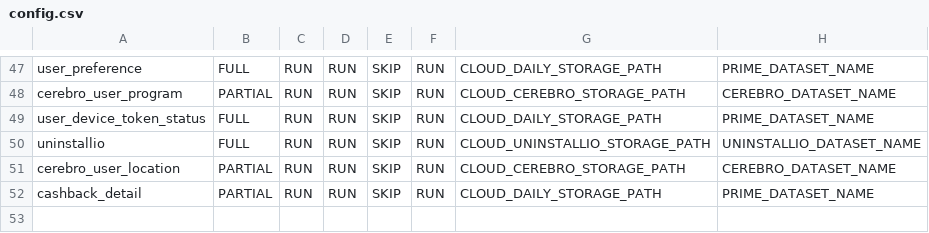
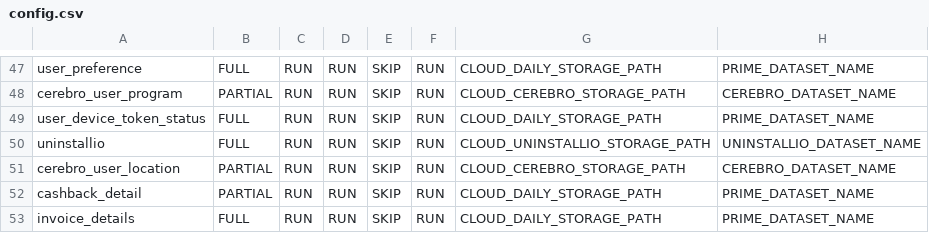
Before and after one commit to rashmishra/Atom, a CSV file: modular_ETL/config/config.csv, drawn as a sheet; only a part is shown, gaps mark what is left out.

Commit message:
Adding invoice_detail table to Atom dataset

```diff
--- a/modular_ETL/config/config.csv
+++ b/modular_ETL/config/config.csv
@@ -52 +52,2 @@ cerebro_user_location,PARTIAL,RUN,RUN,SKIP,RUN,CLOUD_CEREBRO_STORAGE_PATH,CEREBR
 cashback_detail,PARTIAL,RUN,RUN,SKIP,RUN,CLOUD_DAILY_STORAGE_PATH,PRIME_DATASET_NAME
+invoice_details,FULL,RUN,RUN,SKIP,RUN,CLOUD_DAILY_STORAGE_PATH,PRIME_DATASET_NAME
```
Also changed, not shown: 3 other files.
